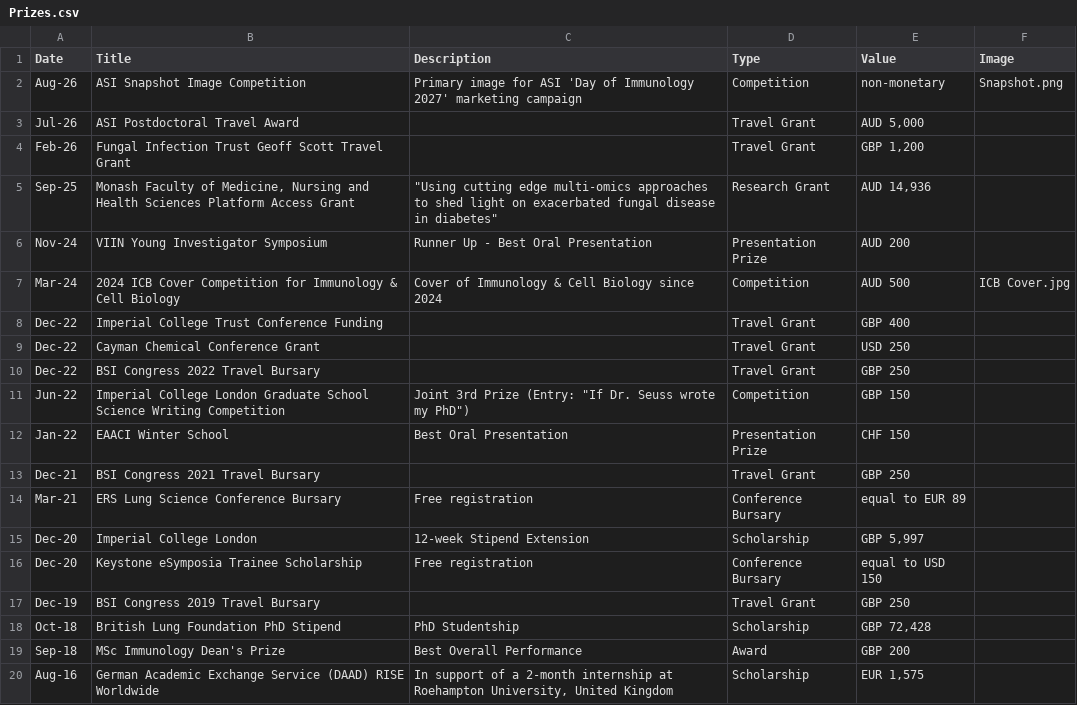
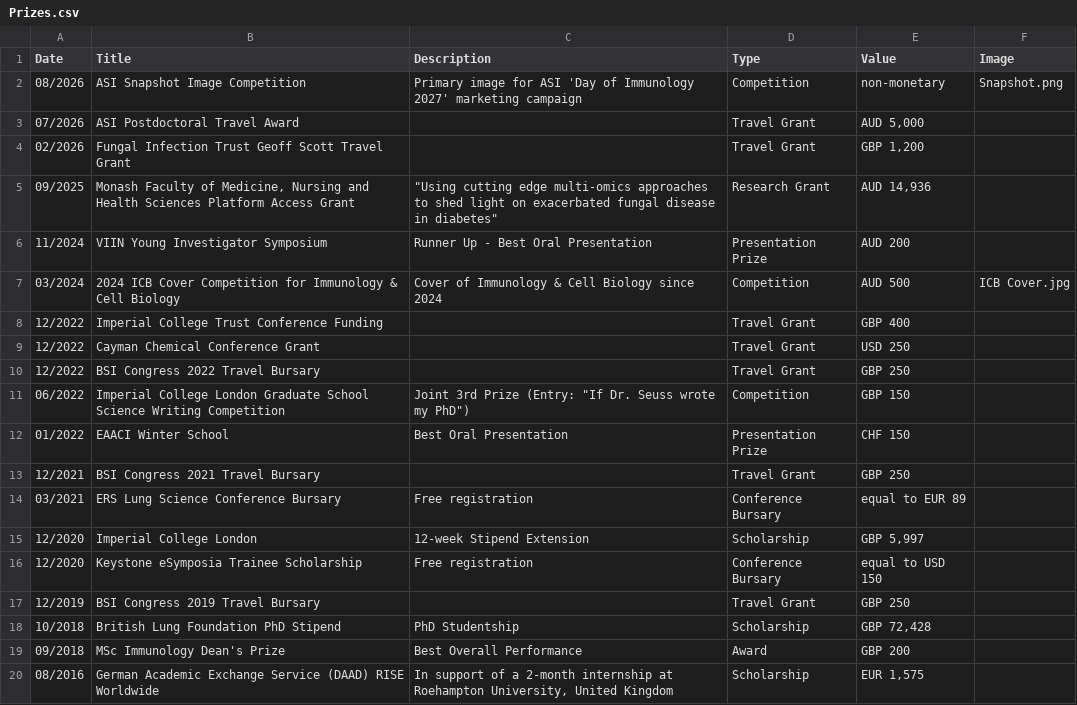
Before and after one commit to hstoelting/CV-Helen_Stoelting, a CSV file: data/Prizes.csv, drawn as a sheet.

```diff
--- a/data/Prizes.csv
+++ b/data/Prizes.csv
@@ -1,20 +1,20 @@
 Date,Title,Description,Type,Value,Image
-Aug-26,ASI Snapshot Image Competition,Primary image for ASI 'Day of Immunology 2027' marketing campaign,Competition,non-monetary,Snapshot.png
-Jul-26,ASI Postdoctoral Travel Award,,Travel Grant,"AUD 5,000",
-Feb-26,Fungal Infection Trust Geoff Scott Travel Grant,,Travel Grant,"GBP 1,200",
-Sep-25,"Monash Faculty of Medicine, Nursing and Health Sciences Platform Access Grant","""Using cutting edge multi-omics approaches to shed light on exacerbated fungal disease in diabetes""",Research Grant,"AUD 14,936",
-Nov-24,VIIN Young Investigator Symposium,Runner Up - Best Oral Presentation,Presentation Prize,AUD 200,
-Mar-24,2024 ICB Cover Competition for Immunology & Cell Biology,Cover of Immunology & Cell Biology since 2024,Competition,AUD 500,ICB Cover.jpg
-Dec-22,Imperial College Trust Conference Funding,,Travel Grant,GBP 400,
-Dec-22,Cayman Chemical Conference Grant,,Travel Grant,USD 250,
-Dec-22,BSI Congress 2022 Travel Bursary,,Travel Grant,GBP 250,
-Jun-22,Imperial College London Graduate School Science Writing Competition,"Joint 3rd Prize (Entry: ""If Dr. Seuss wrote my PhD"")",Competition,GBP 150,
-Jan-22,EAACI Winter School,Best Oral Presentation,Presentation Prize,CHF 150,
-Dec-21,BSI Congress 2021 Travel Bursary,,Travel Grant,GBP 250,
-Mar-21,ERS Lung Science Conference Bursary,Free registration,Conference Bursary,equal to EUR 89,
-Dec-20,Imperial College London,12-week Stipend Extension,Scholarship,"GBP 5,997",
-Dec-20,Keystone eSymposia Trainee Scholarship,Free registration,Conference Bursary,equal to USD 150,
-Dec-19,BSI Congress 2019 Travel Bursary,,Travel Grant,GBP 250,
-Oct-18,British Lung Foundation PhD Stipend,PhD Studentship,Scholarship,"GBP 72,428",
-Sep-18,MSc Immunology Dean's Prize,Best Overall Performance,Award,GBP 200,
-Aug-16,German Academic Exchange Service (DAAD) RISE Worldwide,"In support of a 2-month internship at Roehampton University, United Kingdom",Scholarship,"EUR 1,575",
+08/2026,ASI Snapshot Image Competition,Primary image for ASI 'Day of Immunology 2027' marketing campaign,Competition,non-monetary,Snapshot.png
+07/2026,ASI Postdoctoral Travel Award,,Travel Grant,"AUD 5,000",
+02/2026,Fungal Infection Trust Geoff Scott Travel Grant,,Travel Grant,"GBP 1,200",
+09/2025,"Monash Faculty of Medicine, Nursing and Health Sciences Platform Access Grant","""Using cutting edge multi-omics approaches to shed light on exacerbated fungal disease in diabetes""",Research Grant,"AUD 14,936",
+11/2024,VIIN Young Investigator Symposium,Runner Up - Best Oral Presentation,Presentation Prize,AUD 200,
+03/2024,2024 ICB Cover Competition for Immunology & Cell Biology,Cover of Immunology & Cell Biology since 2024,Competition,AUD 500,ICB Cover.jpg
+12/2022,Imperial College Trust Conference Funding,,Travel Grant,GBP 400,
+12/2022,Cayman Chemical Conference Grant,,Travel Grant,USD 250,
+12/2022,BSI Congress 2022 Travel Bursary,,Travel Grant,GBP 250,
+06/2022,Imperial College London Graduate School Science Writing Competition,"Joint 3rd Prize (Entry: ""If Dr. Seuss wrote my PhD"")",Competition,GBP 150,
+01/2022,EAACI Winter School,Best Oral Presentation,Presentation Prize,CHF 150,
+12/2021,BSI Congress 2021 Travel Bursary,,Travel Grant,GBP 250,
+03/2021,ERS Lung Science Conference Bursary,Free registration,Conference Bursary,equal to EUR 89,
+12/2020,Imperial College London,12-week Stipend Extension,Scholarship,"GBP 5,997",
+12/2020,Keystone eSymposia Trainee Scholarship,Free registration,Conference Bursary,equal to USD 150,
+12/2019,BSI Congress 2019 Travel Bursary,,Travel Grant,GBP 250,
+10/2018,British Lung Foundation PhD Stipend,PhD Studentship,Scholarship,"GBP 72,428",
+09/2018,MSc Immunology Dean's Prize,Best Overall Performance,Award,GBP 200,
+08/2016,German Academic Exchange Service (DAAD) RISE Worldwide,"In support of a 2-month internship at Roehampton University, United Kingdom",Scholarship,"EUR 1,575",
```
Also changed, not shown: data/Education.csv.
